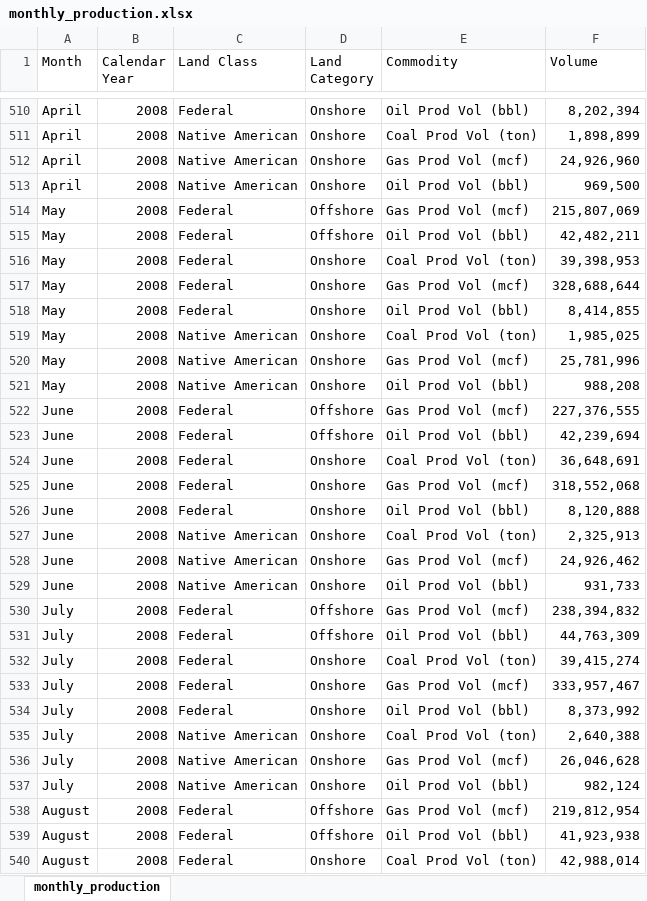
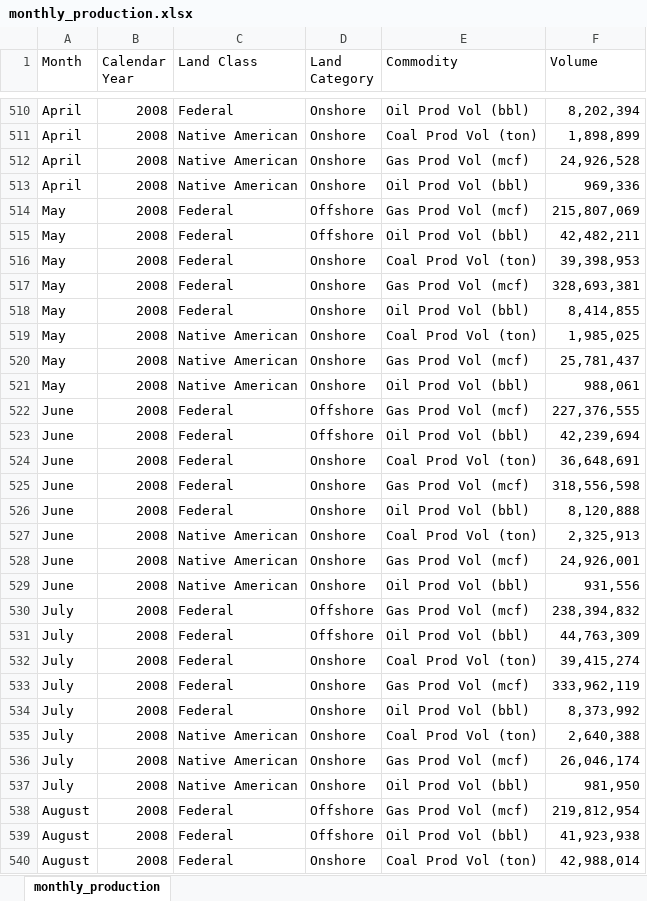
Before and after one commit to DOI-ONRR/nrrd, an Excel workbook: static/downloads/production/monthly_production.xlsx, sheet monthly_production, drawn as a sheet; only a part is shown, gaps mark what is left out; values as stored, in another font and other column widths than the file's, no borders; the diff covers the shown part only; the diff names each change by its address in the sheet, - before the commit and + after, or states it on an @@ line.

Commit message:
resave production files

```diff
--- a/static/downloads/production/monthly_production.xlsx (sheet monthly_production)
+++ b/static/downloads/production/monthly_production.xlsx (sheet monthly_production)
-F512 (Volume): 24,926,960
+F512 (Volume): 24,926,528
-F513 (Volume): 969,500
+F513 (Volume): 969,336
-F517 (Volume): 328,688,644
+F517 (Volume): 328,693,381
-F520 (Volume): 25,781,996
+F520 (Volume): 25,781,437
-F521 (Volume): 988,208
+F521 (Volume): 988,061
-F525 (Volume): 318,552,068
+F525 (Volume): 318,556,598
-F528 (Volume): 24,926,462
+F528 (Volume): 24,926,001
-F529 (Volume): 931,733
+F529 (Volume): 931,556
-F533 (Volume): 333,957,467
+F533 (Volume): 333,962,119
-F536 (Volume): 26,046,628
+F536 (Volume): 26,046,174
-F537 (Volume): 982,124
+F537 (Volume): 981,950
```
Also changed, not shown: 8 added rows and 555 edited cells elsewhere in this sheet, 1 other file.
